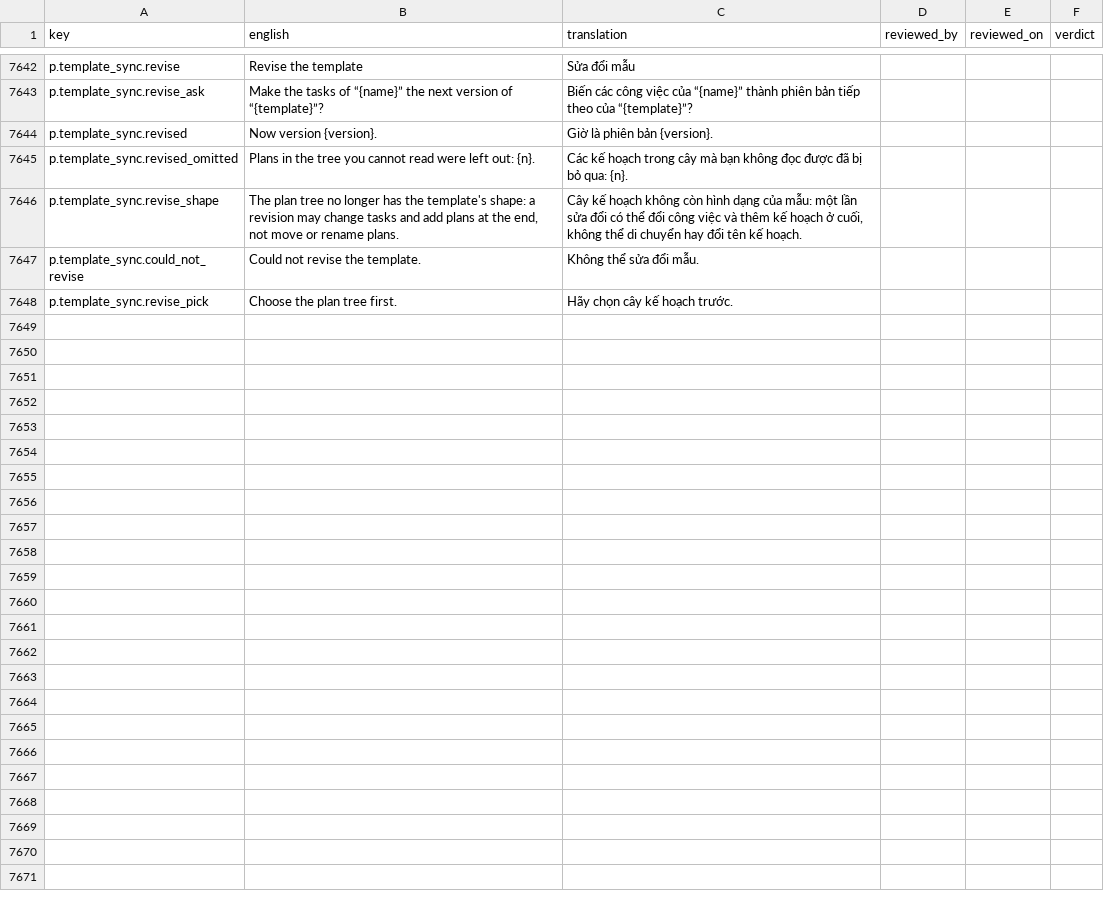
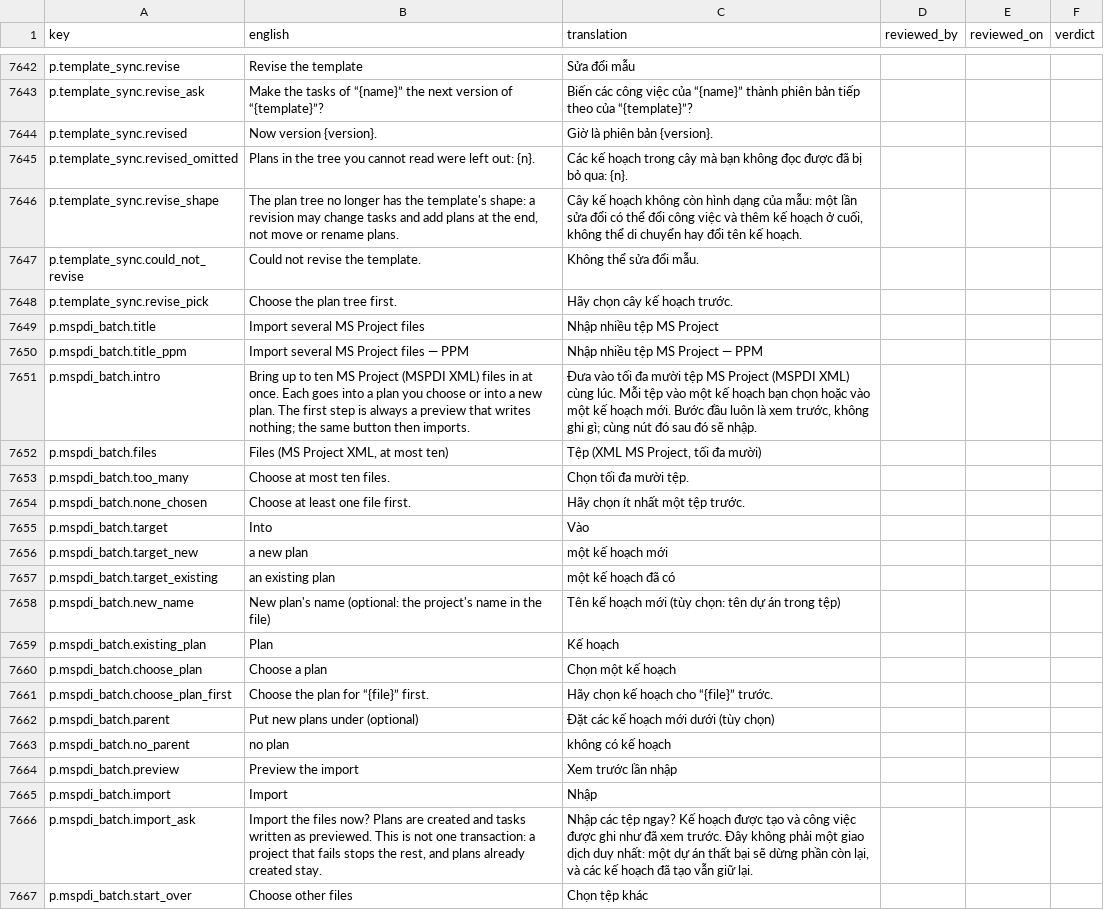
Before and after one commit to project-portfolio-management/project-portfolio-management, a CSV file: governance/translation-reviews/vi-001.csv, drawn as a sheet; only a part is shown, gaps mark what is left out; the diff covers the shown part only; the diff names each change by its address in the sheet, - before the commit and + after, or states it on an @@ line.

```diff
--- a/governance/translation-reviews/vi-001.csv
+++ b/governance/translation-reviews/vi-001.csv
+row 7649: p.mspdi_batch.title | Import several MS Project files | Nhập nhiều tệp MS Project
+row 7650: p.mspdi_batch.title_ppm | Import several MS Project files — PPM | Nhập nhiều tệp MS Project — PPM
+row 7651: p.mspdi_batch.intro | Bring up to ten MS Project (MSPDI XML) files in at once. Each goes into a plan you choose or into a new plan. The first step is always a preview that writes nothing; the same button then imports. | Đưa vào tối đa mười tệp MS Project (MSPDI XML) cùng lúc. Mỗi tệp vào một kế hoạch bạn chọn hoặc vào một kế hoạch mới. Bước đầu luôn là xem trước, không ghi gì; cùng nút đó sau đó sẽ nhập.
+row 7652: p.mspdi_batch.files | Files (MS Project XML, at most ten) | Tệp (XML MS Project, tối đa mười)
+row 7653: p.mspdi_batch.too_many | Choose at most ten files. | Chọn tối đa mười tệp.
+row 7654: p.mspdi_batch.none_chosen | Choose at least one file first. | Hãy chọn ít nhất một tệp trước.
+row 7655: p.mspdi_batch.target | Into | Vào
+row 7656: p.mspdi_batch.target_new | a new plan | một kế hoạch mới
+row 7657: p.mspdi_batch.target_existing | an existing plan | một kế hoạch đã có
+row 7658: p.mspdi_batch.new_name | New plan's name (optional: the project's name in the file) | Tên kế hoạch mới (tùy chọn: tên dự án trong tệp)
+row 7659: p.mspdi_batch.existing_plan | Plan | Kế hoạch
+row 7660: p.mspdi_batch.choose_plan | Choose a plan | Chọn một kế hoạch
+row 7661: p.mspdi_batch.choose_plan_first | Choose the plan for “{file}” first. | Hãy chọn kế hoạch cho “{file}” trước.
+row 7662: p.mspdi_batch.parent | Put new plans under (optional) | Đặt các kế hoạch mới dưới (tùy chọn)
+row 7663: p.mspdi_batch.no_parent | no plan | không có kế hoạch
+row 7664: p.mspdi_batch.preview | Preview the import | Xem trước lần nhập
+row 7665: p.mspdi_batch.import | Import | Nhập
+row 7666: p.mspdi_batch.import_ask | Import the files now? Plans are created and tasks written as previewed. This is not one transaction: a project that fails stops the rest, and plans already created stay. | Nhập các tệp ngay? Kế hoạch được tạo và công việc được ghi như đã xem trước. Đây không phải một giao dịch duy nhất: một dự án thất bại sẽ dừng phần còn lại, và các kế hoạch đã tạo vẫn giữ lại.
+row 7667: p.mspdi_batch.start_over | Choose other files | Chọn tệp khác
```
Also changed, not shown: 23 added rows elsewhere in this file, governance/translation-reviews/ar-001.csv, governance/translation-reviews/de-001.csv, 40 other files.
